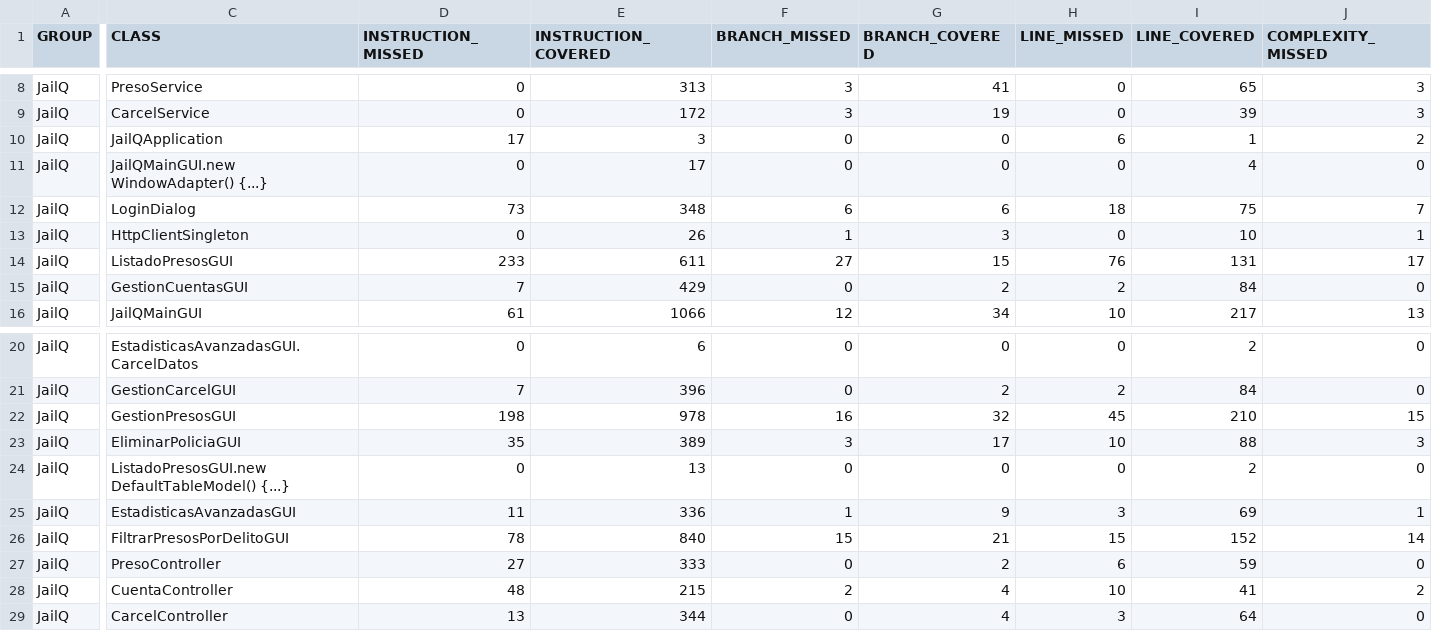
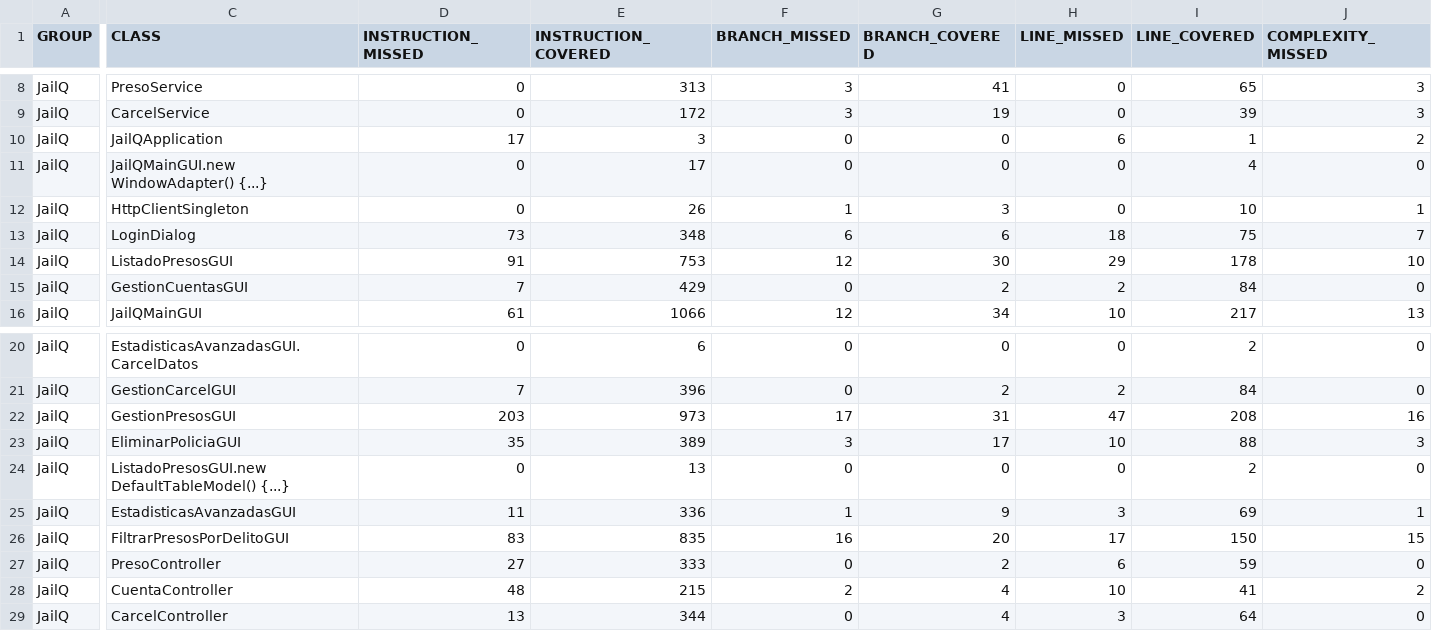
Before and after one commit to PSyC25-26/PSyC-SS-03, a CSV file: site/jacoco/jacoco.csv, drawn as a sheet; only a part is shown, gaps mark what is left out; the diff covers the shown part only; the diff names each change by its address in the sheet, - before the commit and + after, or states it on an @@ line.

Commit message:
docs: actualizar site y performance [skip ci] 10efe591a1a4470e1261ec619058d2ae09cde75a

```diff
--- a/site/jacoco/jacoco.csv
+++ b/site/jacoco/jacoco.csv
@@ row 13 moved to row 12: JailQ @@
-D14 (INSTRUCTION_MISSED): 233
+D14 (INSTRUCTION_MISSED): 91
-E14 (INSTRUCTION_COVERED): 611
+E14 (INSTRUCTION_COVERED): 753
-F14 (BRANCH_MISSED): 27
+F14 (BRANCH_MISSED): 12
-G14 (BRANCH_COVERED): 15
+G14 (BRANCH_COVERED): 30
-H14 (LINE_MISSED): 76
+H14 (LINE_MISSED): 29
-I14 (LINE_COVERED): 131
+I14 (LINE_COVERED): 178
-J14 (COMPLEXITY_MISSED): 17
+J14 (COMPLEXITY_MISSED): 10
-D22 (INSTRUCTION_MISSED): 198
+D22 (INSTRUCTION_MISSED): 203
-E22 (INSTRUCTION_COVERED): 978
+E22 (INSTRUCTION_COVERED): 973
-F22 (BRANCH_MISSED): 16
+F22 (BRANCH_MISSED): 17
-G22 (BRANCH_COVERED): 32
+G22 (BRANCH_COVERED): 31
-H22 (LINE_MISSED): 45
+H22 (LINE_MISSED): 47
-I22 (LINE_COVERED): 210
+I22 (LINE_COVERED): 208
-J22 (COMPLEXITY_MISSED): 15
+J22 (COMPLEXITY_MISSED): 16
-D26 (INSTRUCTION_MISSED): 78
+D26 (INSTRUCTION_MISSED): 83
-E26 (INSTRUCTION_COVERED): 840
+E26 (INSTRUCTION_COVERED): 835
-F26 (BRANCH_MISSED): 15
+F26 (BRANCH_MISSED): 16
-G26 (BRANCH_COVERED): 21
+G26 (BRANCH_COVERED): 20
-H26 (LINE_MISSED): 15
+H26 (LINE_MISSED): 17
-I26 (LINE_COVERED): 152
+I26 (LINE_COVERED): 150
-J26 (COMPLEXITY_MISSED): 14
+J26 (COMPLEXITY_MISSED): 15
```
Also changed, not shown: 5 edited cells elsewhere in this file, 13 other files.
